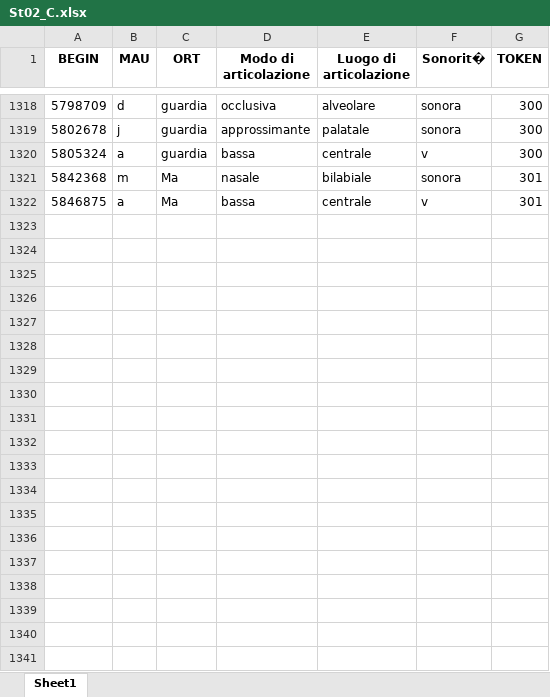
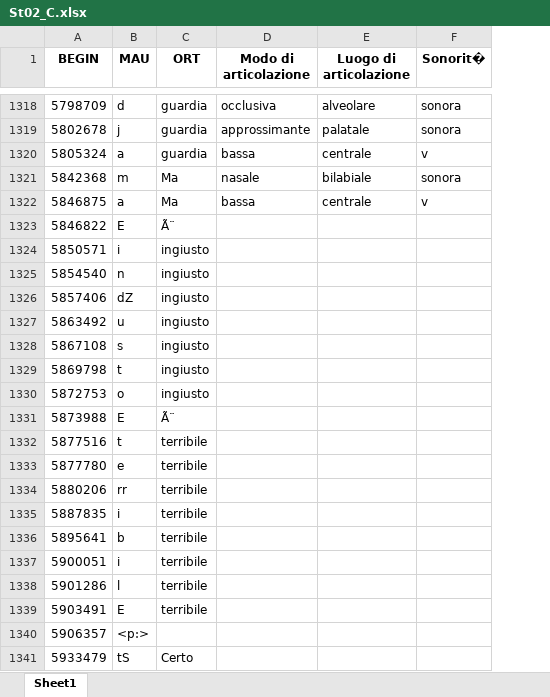
Before and after one commit to FrancescaSchiavone/linguistic_pipeline_EEG, an Excel workbook: data/phoneme_onset_C/St02_C.xlsx, sheet Sheet1, drawn as a sheet; only a part is shown, gaps mark what is left out; values as stored, in another font and other column widths than the file's, no borders; removed rows and columns are numbered as before the commit, all else as after; the diff covers the shown part only; the diff names each change by its address in the sheet, - before the commit and + after, or states it on an @@ line.

Commit message:
update story 2_C

```diff
--- a/data/phoneme_onset_C/St02_C.xlsx (sheet Sheet1)
+++ b/data/phoneme_onset_C/St02_C.xlsx (sheet Sheet1)
-column G (TOKEN), rows 1318-1322: 300 | 300 | 300 | 301 | 301
+row 1323: 5846822 | E | Ã¨
+row 1324: 5850571 | i | ingiusto
+row 1325: 5854540 | n | ingiusto
+row 1326: 5857406 | dZ | ingiusto
+row 1327: 5863492 | u | ingiusto
+row 1328: 5867108 | s | ingiusto
+row 1329: 5869798 | t | ingiusto
+row 1330: 5872753 | o | ingiusto
+row 1331: 5873988 | E | Ã¨
+row 1332: 5877516 | t | terribile
+row 1333: 5877780 | e | terribile
+row 1334: 5880206 | rr | terribile
+row 1335: 5887835 | i | terribile
+row 1336: 5895641 | b | terribile
+row 1337: 5900051 | i | terribile
+row 1338: 5901286 | l | terribile
+row 1339: 5903491 | E | terribile
+row 1340: 5906357 | <p:>
+row 1341: 5933479 | tS | Certo
```
Also changed, not shown: 490 added rows and 1 edited cell elsewhere in this sheet.
